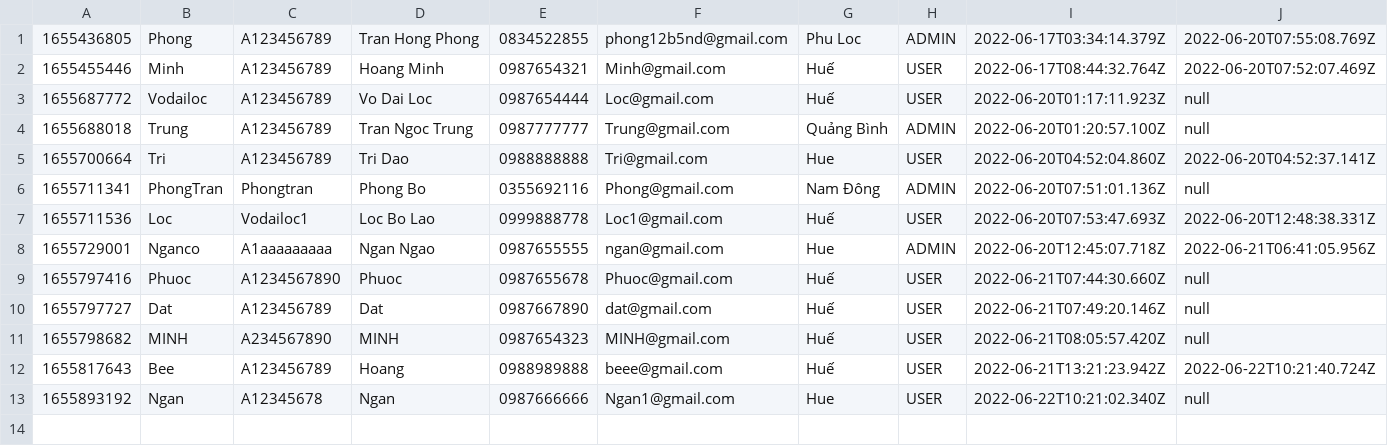
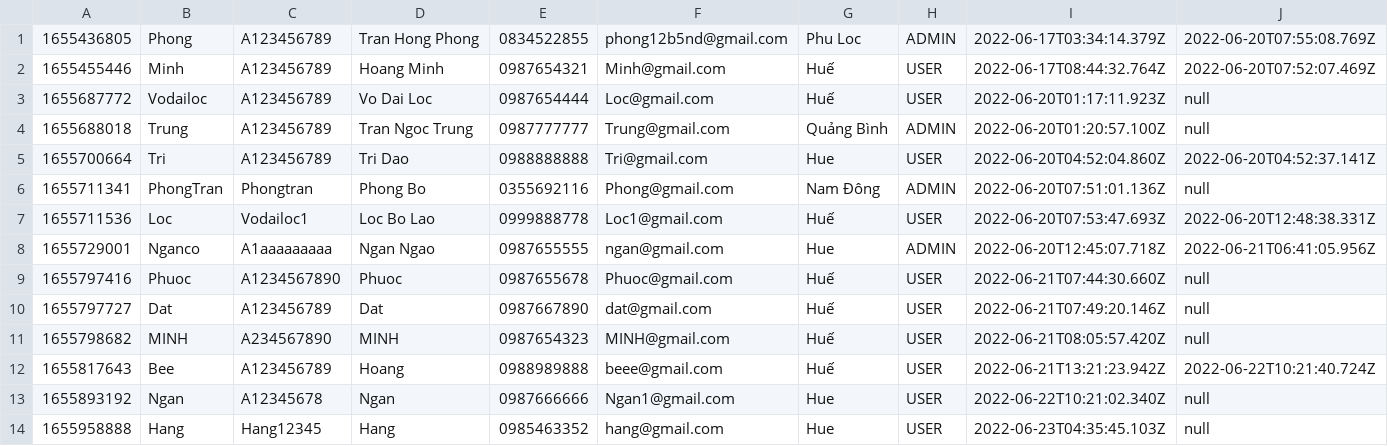
Before and after one commit to TRANHONGPHONG97/Case_Study_Module2, a CSV file: data/users.csv, drawn as a sheet.

```diff
--- a/data/users.csv
+++ b/data/users.csv
@@ -13 +13,2 @@
 1655893192,Ngan,A12345678,Ngan,0987666666,Ngan1@gmail.com,Hue,USER,2022-06-22T10:21:02.340Z,null
+1655958888,Hang,Hang12345,Hang,0985463352,hang@gmail.com,Hue,USER,2022-06-23T04:35:45.103Z,null
```
Also changed, not shown: 2 other files.
